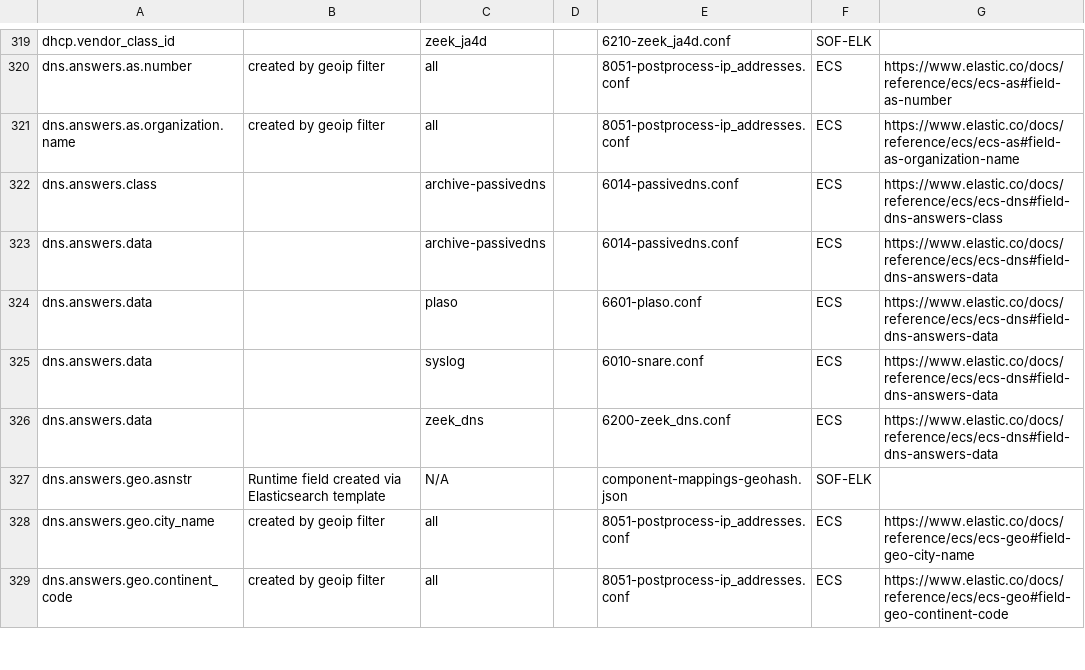
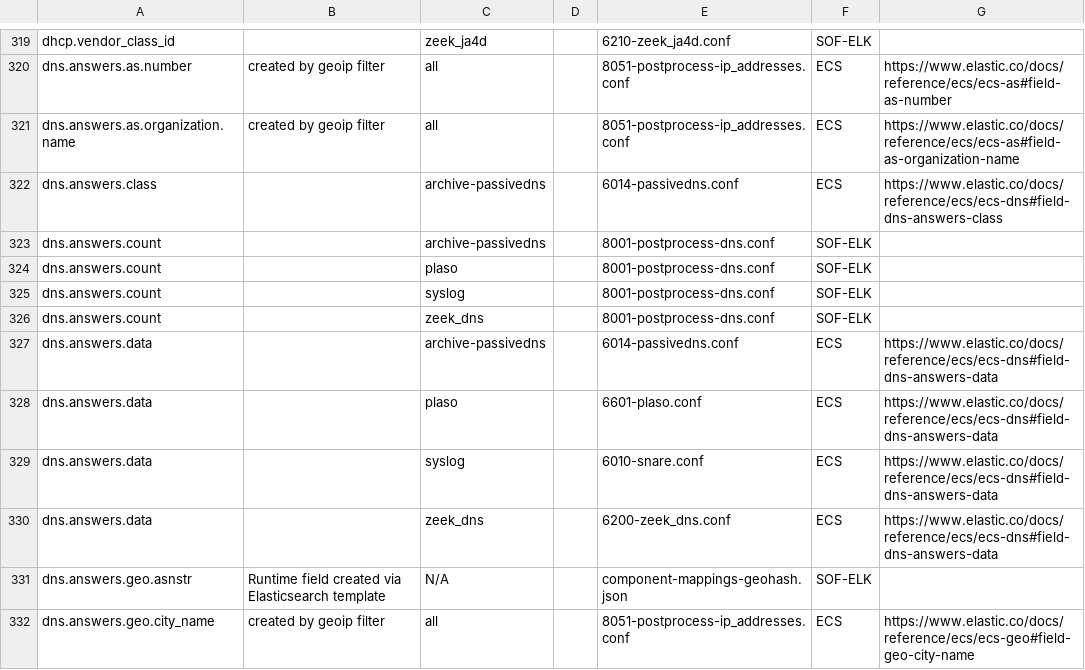
Before and after one commit to philhagen/sof-elk, a CSV file: doc/ecs_fields.csv, drawn as a sheet; only a part is shown, gaps mark what is left out; the shorter side is filled out with more unchanged rows.

Commit message:
add dns answer count

```diff
--- a/doc/ecs_fields.csv
+++ b/doc/ecs_fields.csv
@@ -322,2 +322,6 @@ dns.answers.as.organization.name,created by geoip filter,all,,8051-postprocess-i
 dns.answers.class,,archive-passivedns,,6014-passivedns.conf,ECS,https://www.elastic.co/docs/reference/ecs/ecs-dns#field-dns-answers-class
+dns.answers.count,,archive-passivedns,,8001-postprocess-dns.conf,SOF-ELK,
+dns.answers.count,,plaso,,8001-postprocess-dns.conf,SOF-ELK,
+dns.answers.count,,syslog,,8001-postprocess-dns.conf,SOF-ELK,
+dns.answers.count,,zeek_dns,,8001-postprocess-dns.conf,SOF-ELK,
 dns.answers.data,,archive-passivedns,,6014-passivedns.conf,ECS,https://www.elastic.co/docs/reference/ecs/ecs-dns#field-dns-answers-data
```
Also changed, not shown: 1 other file.
